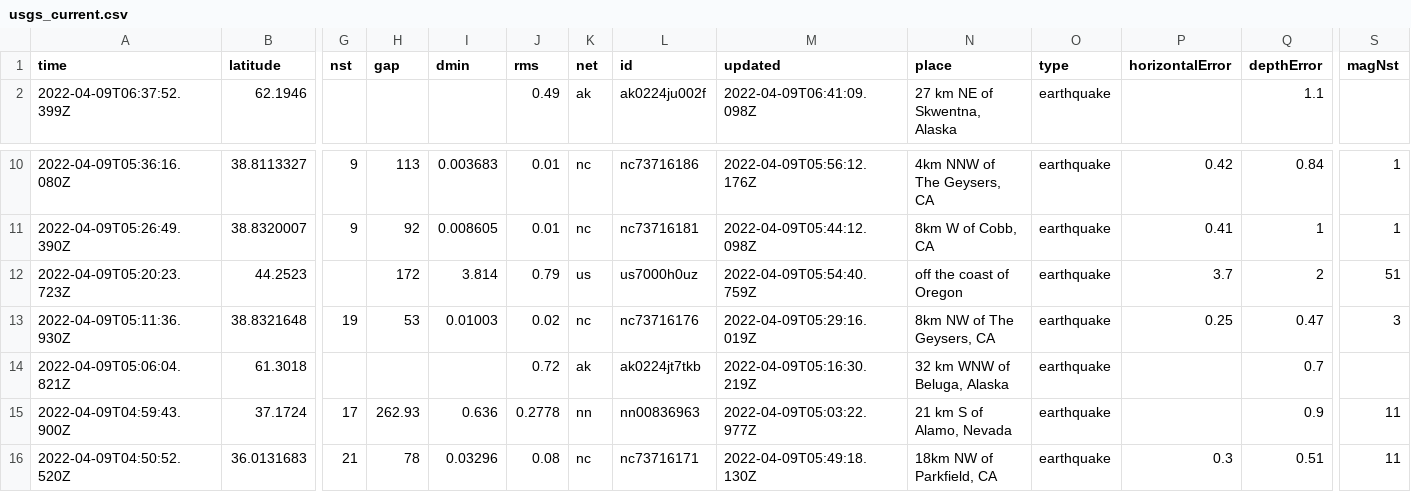
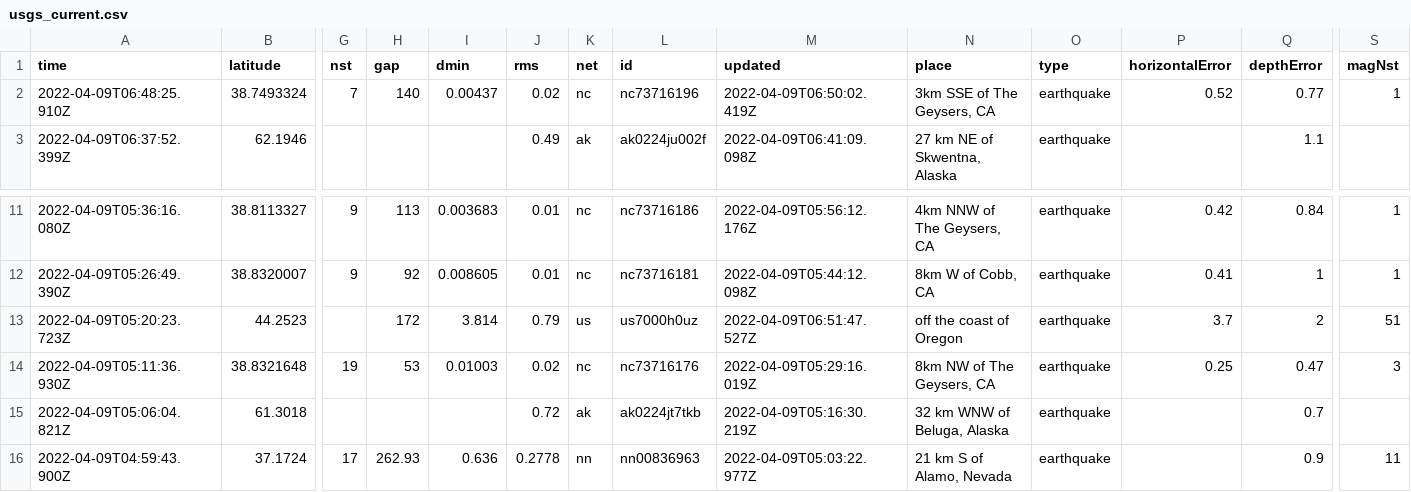
Before and after one commit to dlbranham/my-data-robot, a CSV file: usgs_current.csv, drawn as a sheet; only a part is shown, gaps mark what is left out; the shorter side is filled out with more unchanged rows; addresses are those after the commit; rows hold the shown columns only; the diff names each change by its address in the sheet, - before the commit and + after, or states it on an @@ line.

```diff
--- a/usgs_current.csv
+++ b/usgs_current.csv
+row 2: 2022-04-09T06:48:25.910Z | 38.7493324 | 7 | 140 | 0.00437 | 0.02 | nc | nc73716196 | 2022-04-09T06:50:02.419Z | 3km SSE of The Geysers, CA | earthquake | 0.52 | 0.77 | 1
-M13 (updated): 2022-04-09T05:54:40.759Z
+M13 (updated): 2022-04-09T06:51:47.527Z
```
